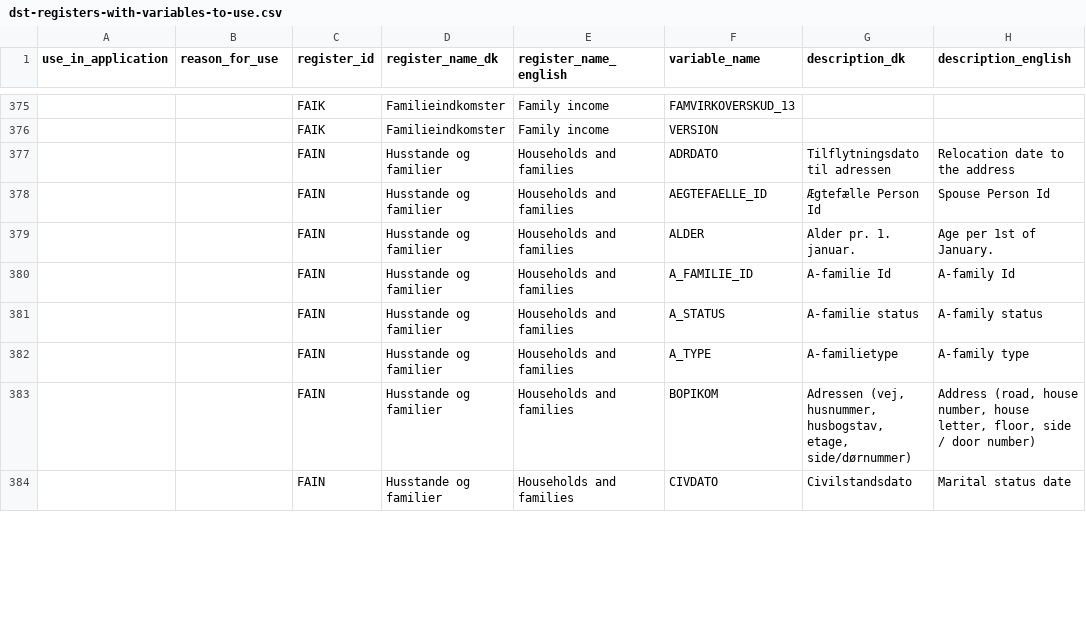
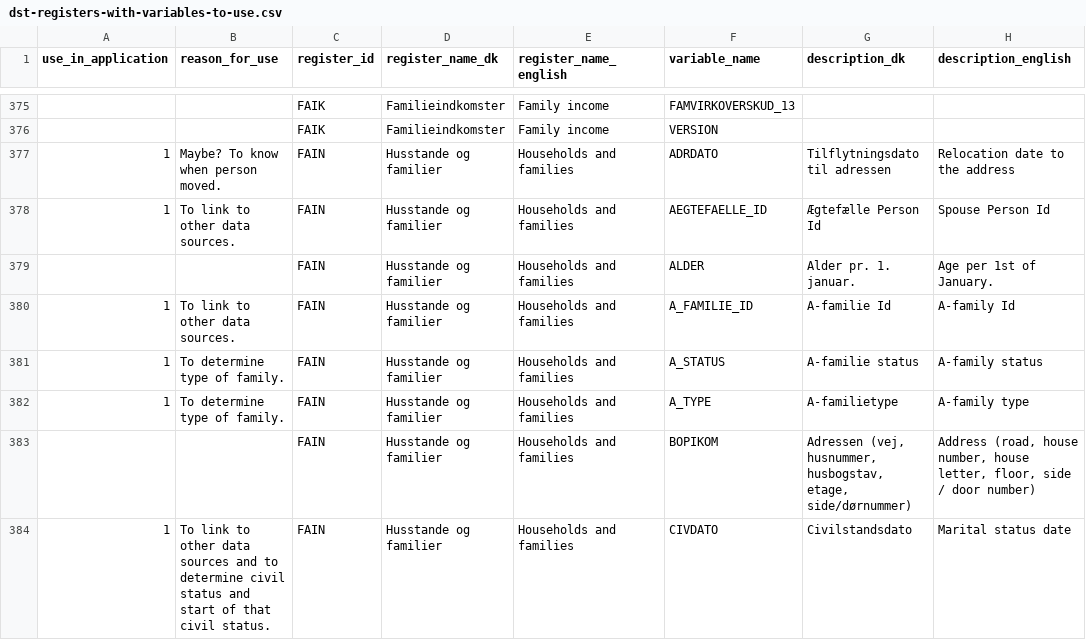
Before and after one commit to steno-aarhus/darter-project, a CSV file: data/dst-registers-with-variables-to-use.csv, drawn as a sheet; only a part is shown, gaps mark what is left out; the diff covers the shown part only; the diff names each change by its address in the sheet, - before the commit and + after, or states it on an @@ line.

```diff
--- a/data/dst-registers-with-variables-to-use.csv
+++ b/data/dst-registers-with-variables-to-use.csv
-A377:A378 (use_in_application): (empty)
+A377:A378 (use_in_application): 1
-B377 (reason_for_use): (empty)
+B377 (reason_for_use): Maybe? To know when person moved.
-B378 (reason_for_use): (empty)
+B378 (reason_for_use): To link to other data sources.
-A380:A382 (use_in_application): (empty)
+A380:A382 (use_in_application): 1
-B380 (reason_for_use): (empty)
+B380 (reason_for_use): To link to other data sources.
-B381:B382 (reason_for_use): (empty)
+B381:B382 (reason_for_use): To determine type of family.
-A384 (use_in_application): (empty)
+A384 (use_in_application): 1
-B384 (reason_for_use): (empty)
+B384 (reason_for_use): To link to other data sources and to determine civil status and start of that civil status.
```
Also changed, not shown: 124 edited cells elsewhere in this file.
